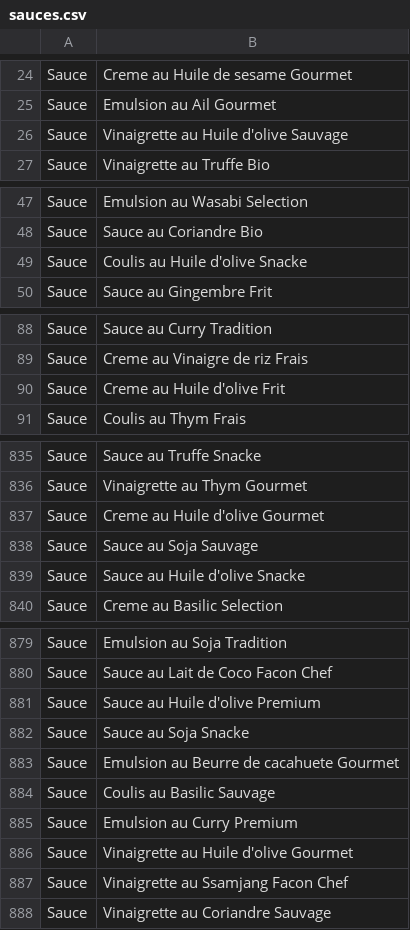
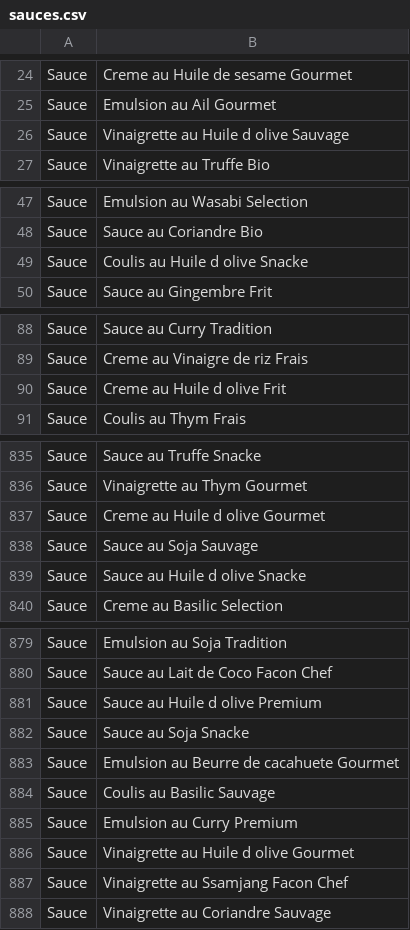
Before and after one commit to l-L-E-N-A-l/SAE_BDD, a CSV file: csv_sources/sauces.csv, drawn as a sheet; only a part is shown, gaps mark what is left out; the diff covers the shown part only.

```diff
--- a/csv_sources/sauces.csv
+++ b/csv_sources/sauces.csv
@@ -25,3 +25,3 @@ Sauce,Creme au Huile de sesame Gourmet
 Sauce,Emulsion au Ail Gourmet
-Sauce,Vinaigrette au Huile d'olive Sauvage
+Sauce,Vinaigrette au Huile d olive Sauvage
 Sauce,Vinaigrette au Truffe Bio
@@ -48,3 +48,3 @@ Sauce,Emulsion au Wasabi Selection
 Sauce,Sauce au Coriandre Bio
-Sauce,Coulis au Huile d'olive Snacke
+Sauce,Coulis au Huile d olive Snacke
 Sauce,Sauce au Gingembre Frit
@@ -89,3 +89,3 @@ Sauce,Sauce au Curry Tradition
 Sauce,Creme au Vinaigre de riz Frais
-Sauce,Creme au Huile d'olive Frit
+Sauce,Creme au Huile d olive Frit
 Sauce,Coulis au Thym Frais
@@ -836,5 +836,5 @@ Sauce,Sauce au Truffe Snacke
 Sauce,Vinaigrette au Thym Gourmet
-Sauce,Creme au Huile d'olive Gourmet
+Sauce,Creme au Huile d olive Gourmet
 Sauce,Sauce au Soja Sauvage
-Sauce,Sauce au Huile d'olive Snacke
+Sauce,Sauce au Huile d olive Snacke
 Sauce,Creme au Basilic Selection
@@ -880,3 +880,3 @@ Sauce,Emulsion au Soja Tradition
 Sauce,Sauce au Lait de Coco Facon Chef
-Sauce,Sauce au Huile d'olive Premium
+Sauce,Sauce au Huile d olive Premium
 Sauce,Sauce au Soja Snacke
@@ -885,3 +885,3 @@ Sauce,Coulis au Basilic Sauvage
 Sauce,Emulsion au Curry Premium
-Sauce,Vinaigrette au Huile d'olive Gourmet
+Sauce,Vinaigrette au Huile d olive Gourmet
 Sauce,Vinaigrette au Ssamjang Facon Chef
```
Also changed, not shown: 43 edited cells elsewhere in this file, csv_finaux/lieu_partenaire.csv, 6 other files.
